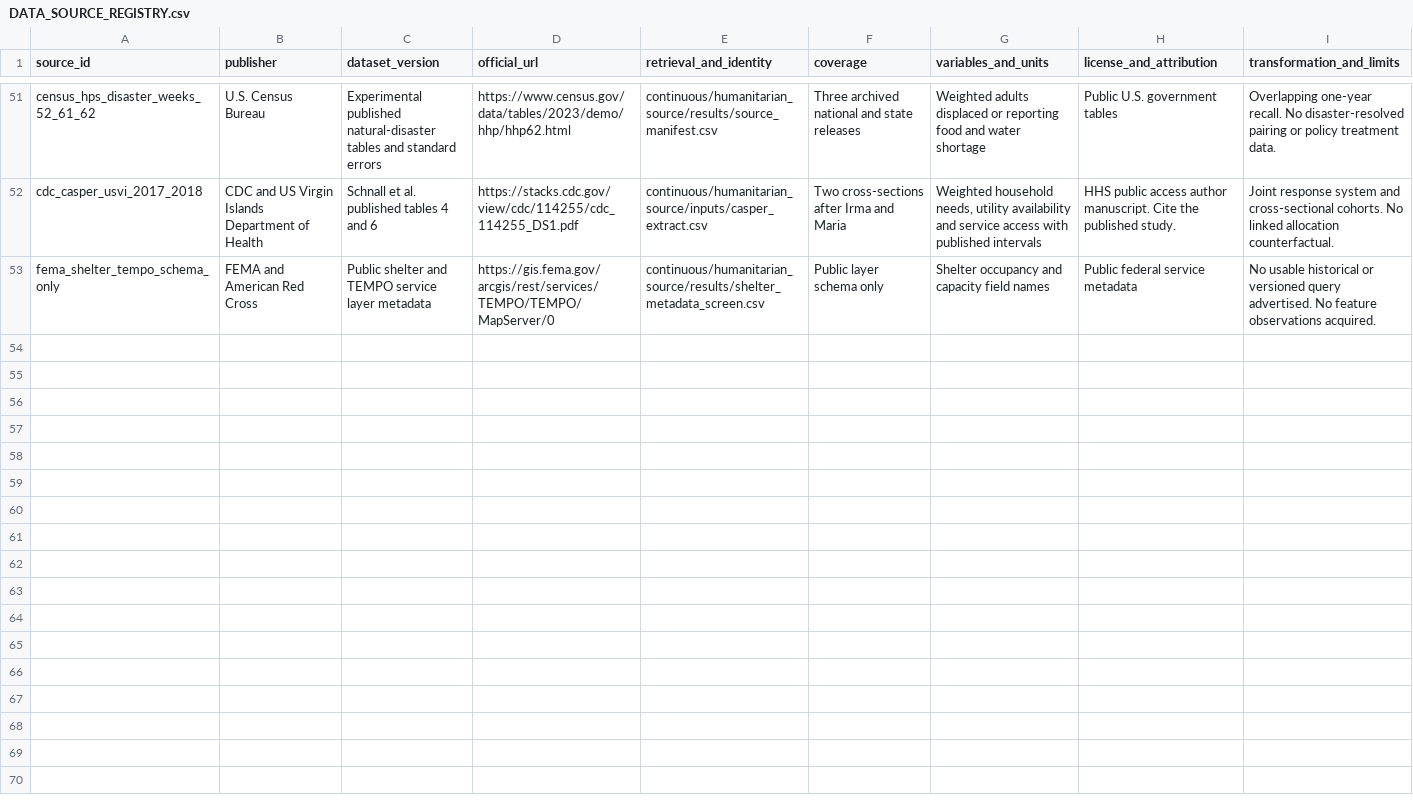
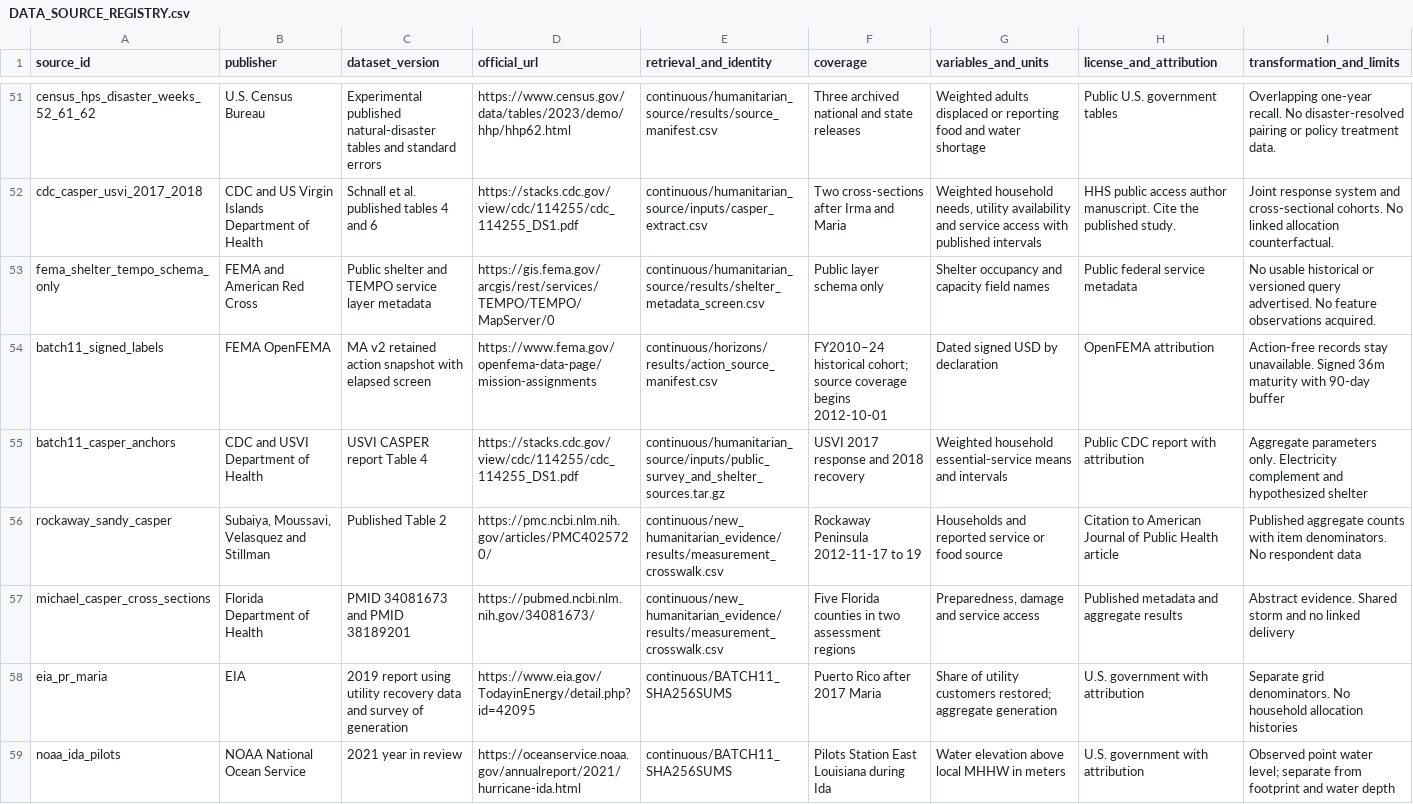
Before and after one commit to leonmarienga/ML-thesis, a CSV file: research/DATA_SOURCE_REGISTRY.csv, drawn as a sheet; only a part is shown, gaps mark what is left out; the diff names each change by its address in the sheet, - before the commit and + after, or states it on an @@ line.

Commit message:
Evaluate coverage-aware tail specialists and survey-informed service decisions

```diff
--- a/research/DATA_SOURCE_REGISTRY.csv
+++ b/research/DATA_SOURCE_REGISTRY.csv
+row 54: batch11_signed_labels | FEMA OpenFEMA | MA v2 retained action snapshot with elapsed screen | https://www.fema.gov/openfema-data-page/mission-assignments | continuous/horizons/results/action_source_manifest.csv | FY2010–24 historical cohort; source coverage begins 2012-10-01 | Dated signed USD by declaration | OpenFEMA attribution | Action-free records stay unavailable. Signed 36m maturity with 90-day buffer
+row 55: batch11_casper_anchors | CDC and USVI Department of Health | USVI CASPER report Table 4 | https://stacks.cdc.gov/view/cdc/114255/cdc_114255_DS1.pdf | continuous/humanitarian_source/inputs/public_survey_and_shelter_sources.tar.gz | USVI 2017 response and 2018 recovery | Weighted household essential-service means and intervals | Public CDC report with attribution | Aggregate parameters only. Electricity complement and hypothesized shelter
+row 56: rockaway_sandy_casper | Subaiya, Moussavi, Velasquez and Stillman | Published Table 2 | https://pmc.ncbi.nlm.nih.gov/articles/PMC4025720/ | continuous/new_humanitarian_evidence/results/measurement_crosswalk.csv | Rockaway Peninsula 2012-11-17 to 19 | Households and reported service or food source | Citation to American Journal of Public Health article | Published aggregate counts with item denominators. No respondent data
+row 57: michael_casper_cross_sections | Florida Department of Health | PMID 34081673 and PMID 38189201 | https://pubmed.ncbi.nlm.nih.gov/34081673/ | continuous/new_humanitarian_evidence/results/measurement_crosswalk.csv | Five Florida counties in two assessment regions | Preparedness, damage and service access | Published metadata and aggregate results | Abstract evidence. Shared storm and no linked delivery
+row 58: eia_pr_maria | EIA | 2019 report using utility recovery data and survey of generation | https://www.eia.gov/TodayinEnergy/detail.php?id=42095 | continuous/BATCH11_SHA256SUMS | Puerto Rico after 2017 Maria | Share of utility customers restored; aggregate generation | U.S. government with attribution | Separate grid denominators. No household allocation histories
+row 59: noaa_ida_pilots | NOAA National Ocean Service | 2021 year in review | https://oceanservice.noaa.gov/annualreport/2021/hurricane-ida.html | continuous/BATCH11_SHA256SUMS | Pilots Station East Louisiana during Ida | Water elevation above local MHHW in meters | U.S. government with attribution | Observed point water level; separate from footprint and water depth
```
Also changed, not shown: research/MODEL_REGISTRY.csv, research/REFERENCE_REGISTRY.csv, 31 other files.
